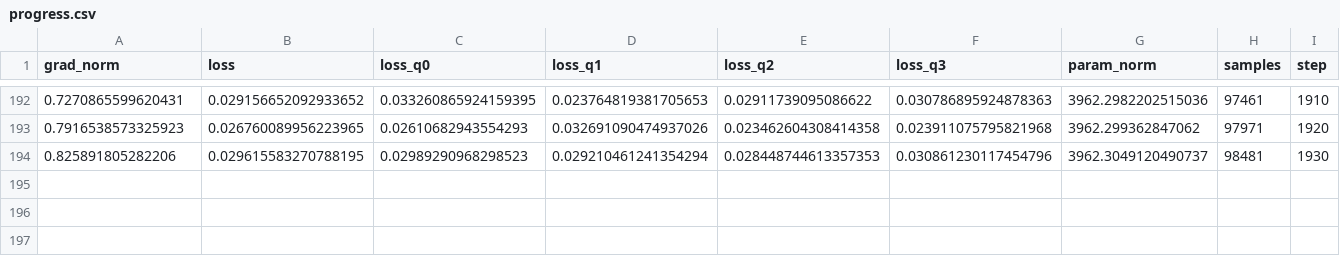
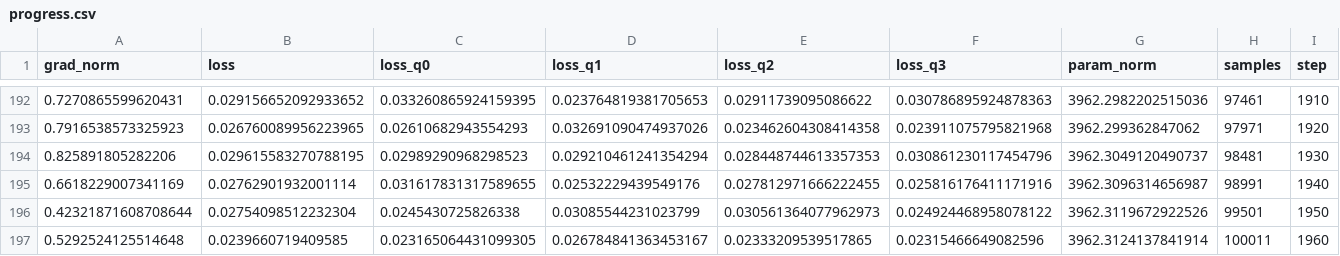
Before and after one commit to lchen64/pid_diffusion, a CSV file: scripts/experiment/pid_cifar10_CUDA/progress.csv, drawn as a sheet; only a part is shown, gaps mark what is left out.

```diff
--- a/scripts/experiment/pid_cifar10_CUDA/progress.csv
+++ b/scripts/experiment/pid_cifar10_CUDA/progress.csv
@@ -194 +194,4 @@ grad_norm,loss,loss_q0,loss_q1,loss_q2,loss_q3,param_norm,samples,step
 0.825891805282206,0.029615583270788195,0.02989290968298523,0.029210461241354294,0.028448744613357353,0.030861230117454796,3962.3049120490737,98481,1930
+0.6618229007341169,0.02762901932001114,0.031617831317589655,0.02532229439549176,0.027812971666222455,0.025816176411171916,3962.3096314656987,98991,1940
+0.42321871608708644,0.02754098512232304,0.0245430725826338,0.03085544231023799,0.030561364077962973,0.024924468958078122,3962.3119672922526,99501,1950
+0.5292524125514648,0.0239660719409585,0.023165064431099305,0.026784841363453167,0.02333209539517865,0.02315466649082596,3962.3124137841914,100011,1960
```
Also changed, not shown: scripts/experiment/pid_cifar10/progress.csv, 4 other files.
